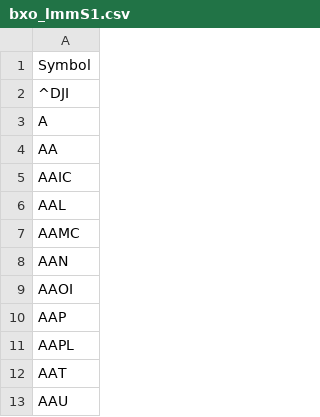
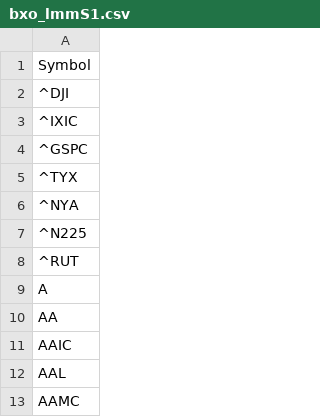
Before and after one commit to Moly-malibu/AIApp, a CSV file: bxo_lmmS1.csv, drawn as a sheet; only a part is shown; the shorter side is filled out with more unchanged rows; the diff names each change by its address in the sheet, - before the commit and + after, or states it on an @@ line.

Commit message:
Update bxo_lmmS1.csv

```diff
--- a/bxo_lmmS1.csv
+++ b/bxo_lmmS1.csv
+row 3: ^IXIC
+row 4: ^GSPC
+row 5: ^TYX
+row 6: ^NYA
+row 7: ^N225
+row 8: ^RUT
```
